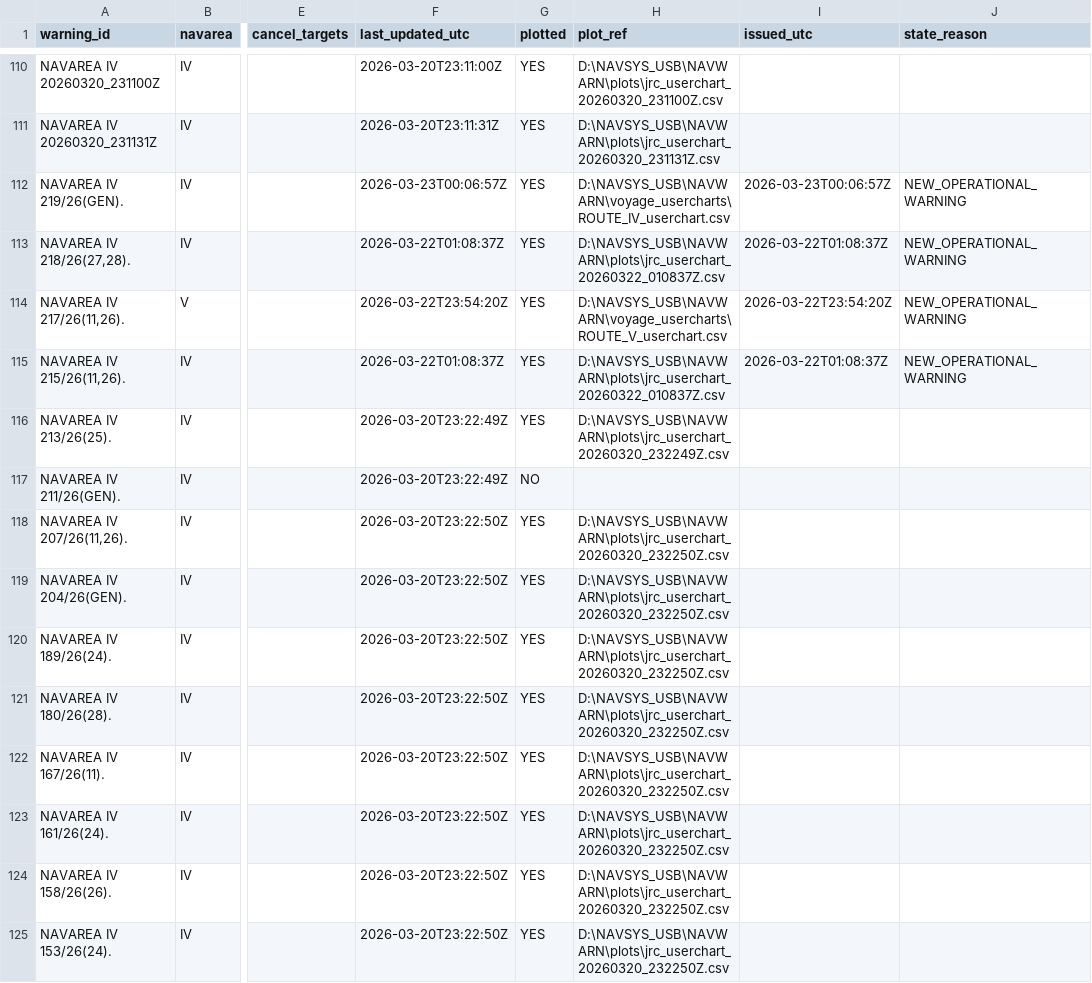
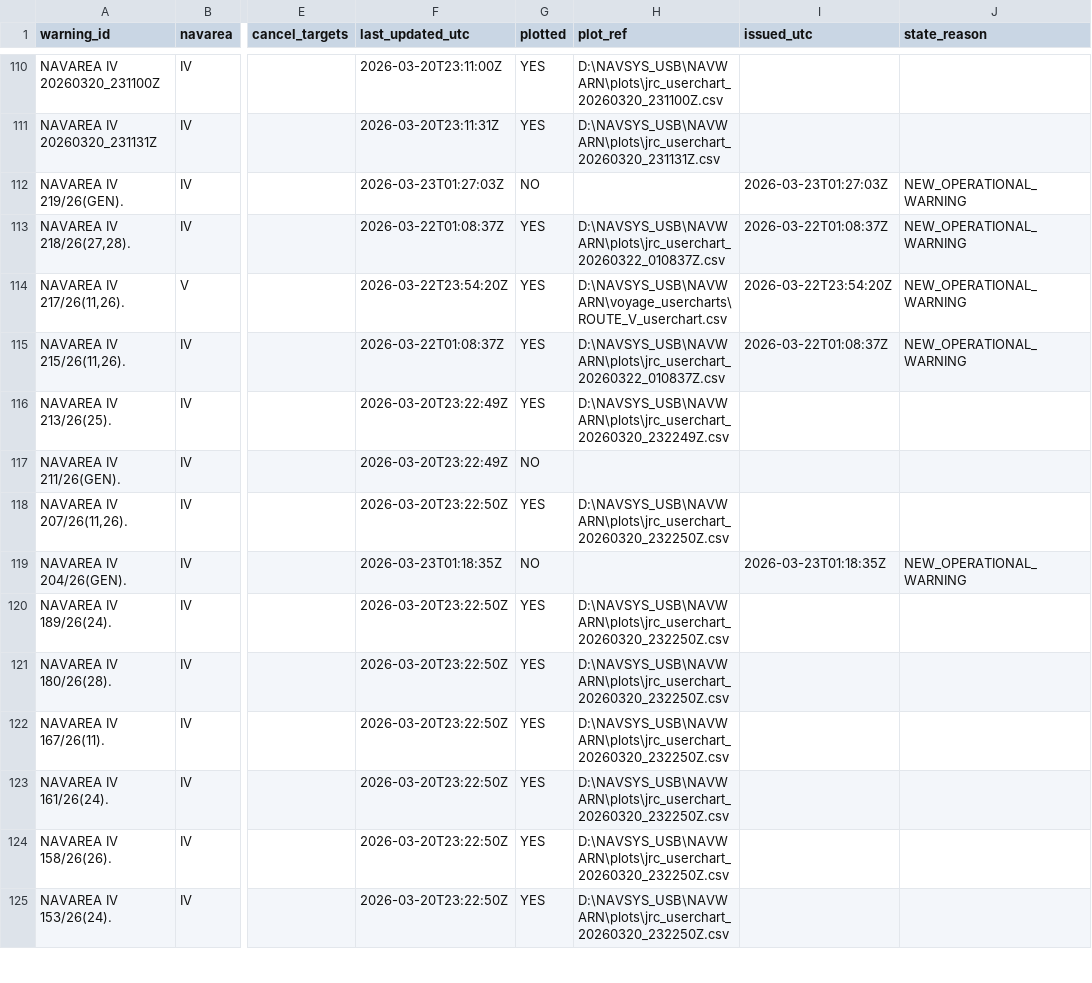
Before and after one commit to ProcyonDynamic/NAVSYS_MINI, a CSV file: NAVWARN/active_warning_table.csv, drawn as a sheet; only a part is shown, gaps mark what is left out; the diff names each change by its address in the sheet, - before the commit and + after, or states it on an @@ line.

```diff
--- a/NAVWARN/active_warning_table.csv
+++ b/NAVWARN/active_warning_table.csv
-F112 (last_updated_utc): 2026-03-23T00:06:57Z
+F112 (last_updated_utc): 2026-03-23T01:27:03Z
-G112 (plotted): YES
+G112 (plotted): NO
-H112 (plot_ref): D:\NAVSYS_USB\NAVWARN\voyage_usercharts\ROUTE_IV_userchart.csv
+H112 (plot_ref): (empty)
-I112 (issued_utc): 2026-03-23T00:06:57Z
+I112 (issued_utc): 2026-03-23T01:27:03Z
-F119 (last_updated_utc): 2026-03-20T23:22:50Z
+F119 (last_updated_utc): 2026-03-23T01:18:35Z
-G119 (plotted): YES
+G119 (plotted): NO
-H119 (plot_ref): D:\NAVSYS_USB\NAVWARN\plots\jrc_userchart_20260320_232250Z.csv
+H119 (plot_ref): (empty)
-I119 (issued_utc): (empty)
+I119 (issued_utc): 2026-03-23T01:18:35Z
-J119 (state_reason): (empty)
+J119 (state_reason): NEW_OPERATIONAL_WARNING
```
Also changed, not shown: NAVWARN/reports/NS-01_navwarn_register_20260323.csv, NAVWARN/voyage_usercharts/ROUTE_IV_userchart.csv, 48 other files.
